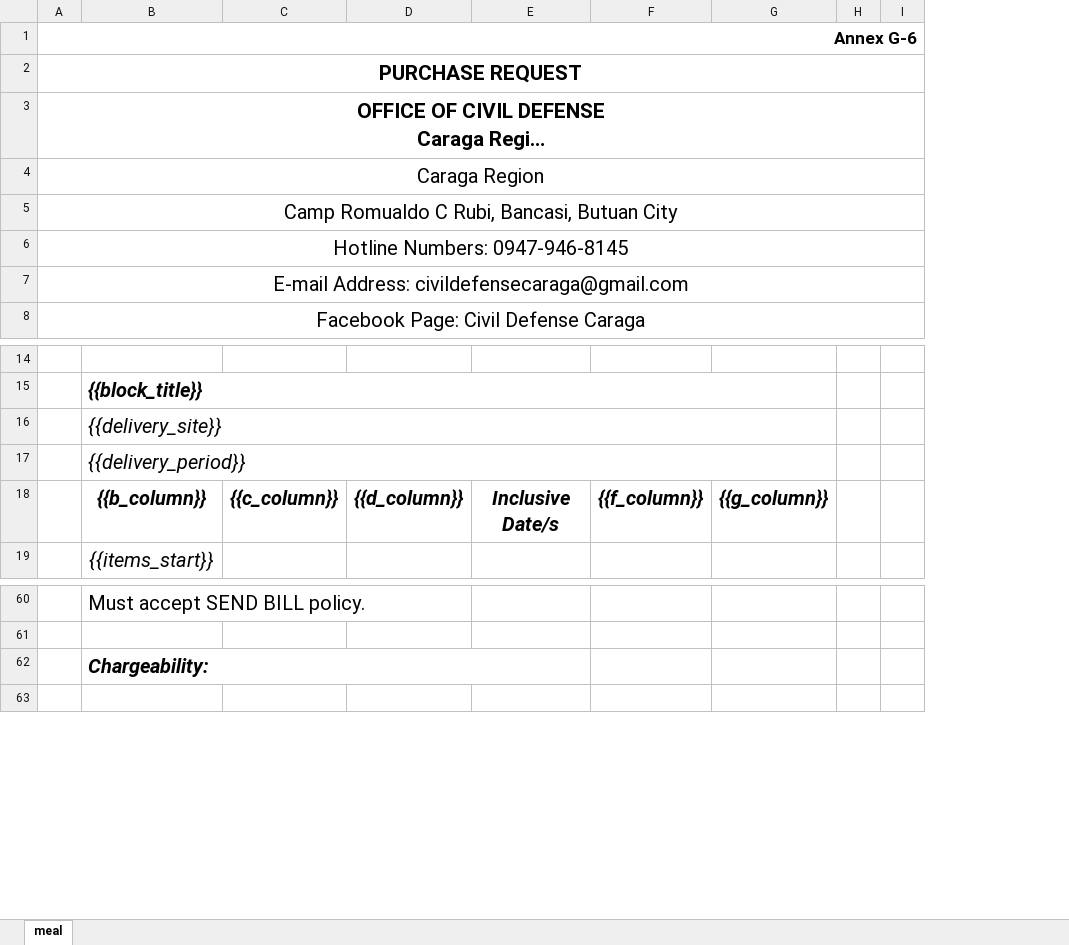
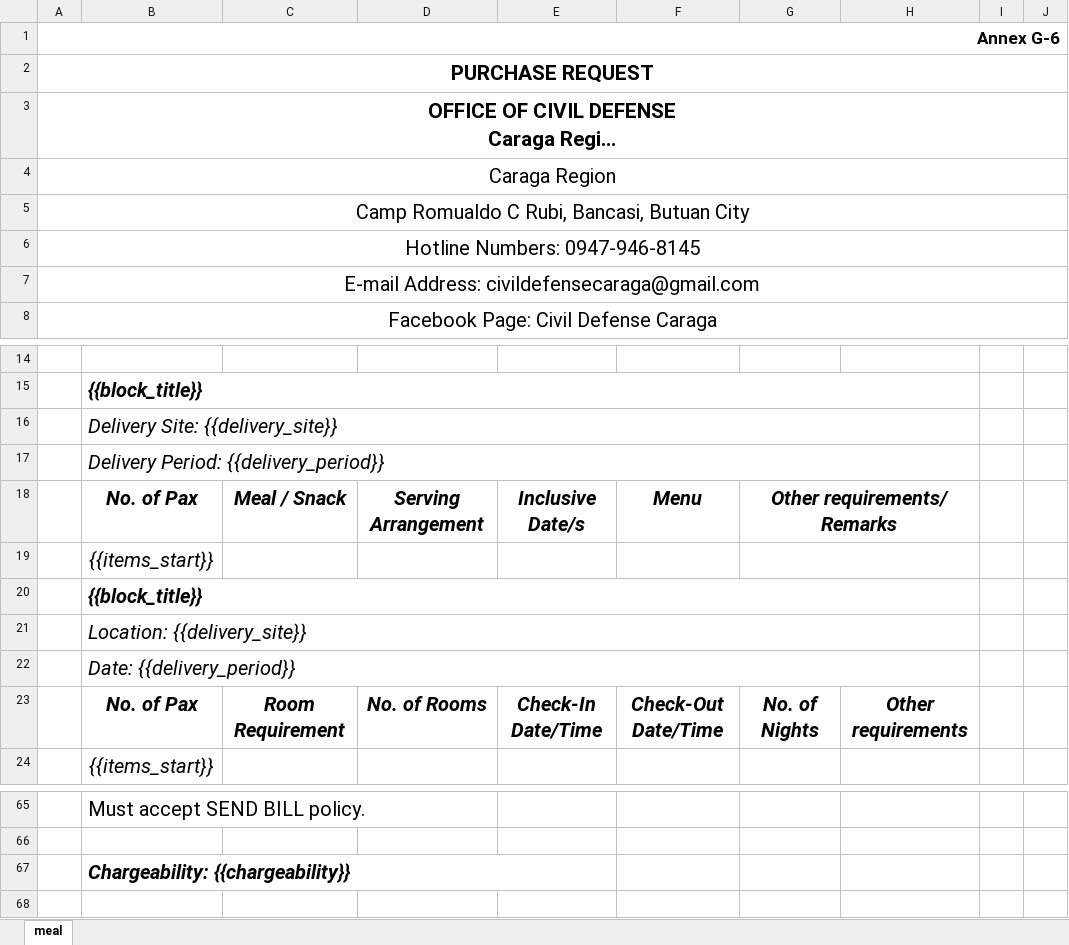
Before and after one commit to Jhonieeeel/caraga-supply, an Excel workbook: public/templates/pr_meal_template.xlsx, sheet meal, drawn as a sheet; only a part is shown, gaps mark what is left out; long unchanged cells end in …; values as stored, in another font and other column widths than the file's, no borders; removed rows and columns are numbered as before the commit, all else as after; rows hold the shown columns only; ↵ is a line break in a cell; the diff names each change by its address in the sheet, - before the commit and + after, or states it on an @@ line.

Commit message:
MealUpdate

```diff
--- a/public/templates/pr_meal_template.xlsx (sheet meal)
+++ b/public/templates/pr_meal_template.xlsx (sheet meal)
-column C, row 18: {{c_column}}
-column D, row 18: {{d_column}}
+column C, row 18: Meal / Snack
+column D, row 18: Serving Arrangement
-column F, row 18: {{f_column}}
-column G, row 18: {{g_column}}
+column F, row 18: Menu
+column G, row 18: Other requirements/ ↵ Remarks
+column H, empty
-B16: {{delivery_site}}
+B16: Delivery Site: {{delivery_site}}
-B17: {{delivery_period}}
+B17: Delivery Period: {{delivery_period}}
-B18: {{b_column}}
+B18: No. of Pax
+row 19:  | {{items_start}}
+row 20:  | {{block_title}}
+row 21:  | Location: {{delivery_site}}
+row 22:  | Date: {{delivery_period}}
+row 23:  | No. of Pax | Room Requirement | No. of Rooms | Check-In Date/Time | Check-Out Date/Time | No. of Nights | Other requirements
-B67: Chargeability:
+B67: Chargeability: {{chargeability}}
```
Also changed, not shown: public/templates/pr_admin_janitorial_template.xlsx, public/templates/pr_service_template.xlsx, 23 other files.
